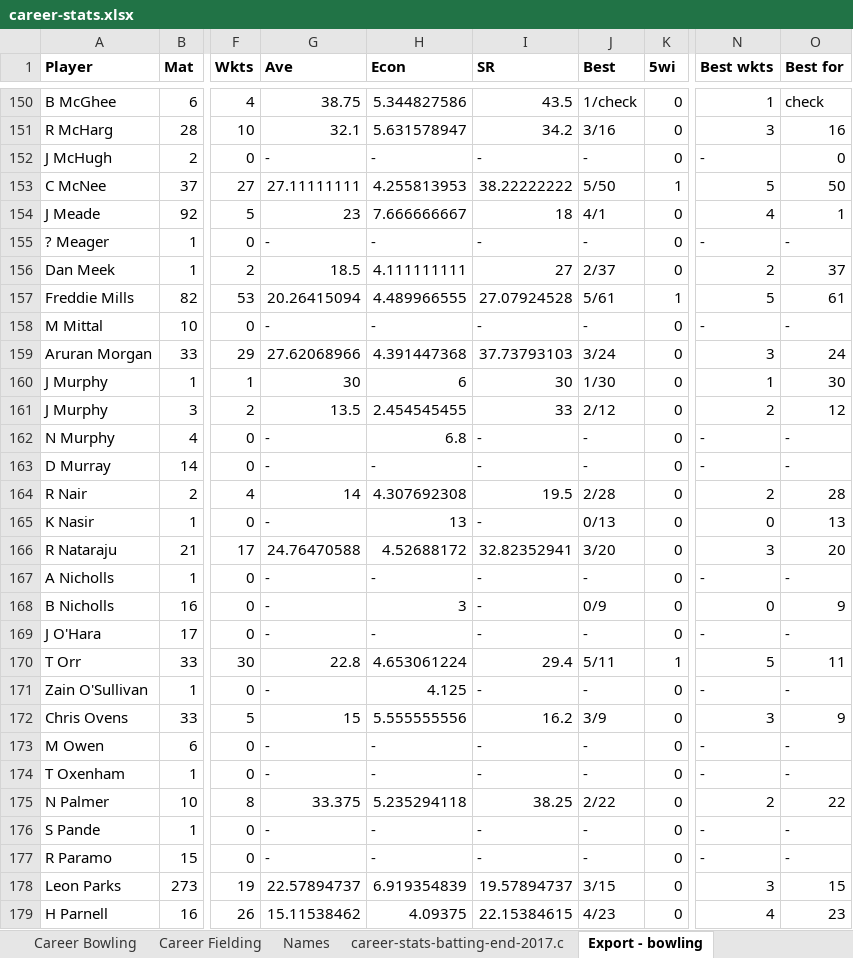
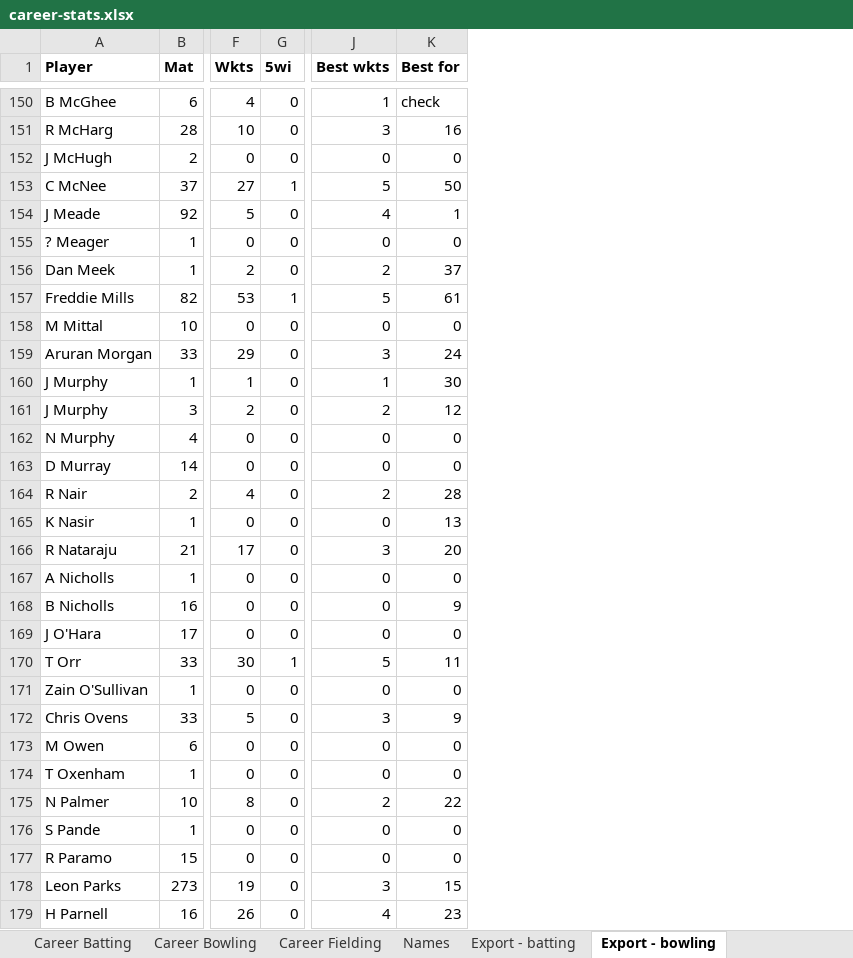
Before and after one commit to james-tisato/plough, an Excel workbook: stats/static/career-stats.xlsx, sheet Export - bowling, drawn as a sheet; only a part is shown, gaps mark what is left out; values as stored, in another font and other column widths than the file's, no borders; removed rows and columns are numbered as before the commit, all else as after; the diff covers the shown part only; the diff names each change by its address in the sheet, - before the commit and + after, or states it on an @@ line.

```diff
--- a/stats/static/career-stats.xlsx (sheet Export - bowling)
+++ b/stats/static/career-stats.xlsx (sheet Export - bowling)
-sheet tab: career-stats-batting-end-2017.c
+sheet tab: Export - batting
-column G (Ave), rows 150-179: 38.75 | 32.1 | - | 27.11111111 | 23 | - | 18.5 | 20.26415094 | - | 27.62068966 | 30 | 13.5 | - | - | 14 | - | 24.76470588 | - | - | - | 22.8 | - | 15 | - | - | 33.375 | - | - | 22.57894737 | 15.11538462
-column H (Econ), rows 150-179: 5.344827586 | 5.631578947 | - | 4.255813953 | 7.666666667 | - | 4.111111111 | 4.489966555 | - | 4.391447368 | 6 | 2.454545455 | 6.8 | - | 4.307692308 | 13 | 4.52688172 | - | 3 | - | 4.653061224 | 4.125 | 5.555555556 | - | - | 5.235294118 | - | - | 6.919354839 | 4.09375
-column I (SR), rows 150-179: 43.5 | 34.2 | - | 38.22222222 | 18 | - | 27 | 27.07924528 | - | 37.73793103 | 30 | 33 | - | - | 19.5 | - | 32.82352941 | - | - | - | 29.4 | - | 16.2 | - | - | 38.25 | - | - | 19.57894737 | 22.15384615
-column J (Best), rows 150-179: 1/check | 3/16 | - | 5/50 | 4/1 | - | 2/37 | 5/61 | - | 3/24 | 1/30 | 2/12 | - | - | 2/28 | 0/13 | 3/20 | - | 0/9 | - | 5/11 | - | 3/9 | - | - | 2/22 | - | - | 3/15 | 4/23
-J152 (Best wkts): -
+J152 (Best wkts): 0
-J155 (Best wkts): -
+J155 (Best wkts): 0
-K155 (Best for): -
+K155 (Best for): 0
-J158 (Best wkts): -
+J158 (Best wkts): 0
-K158 (Best for): -
+K158 (Best for): 0
-J162:J163 (Best wkts): -
+J162:J163 (Best wkts): 0
-K162:K163 (Best for): -
+K162:K163 (Best for): 0
-J167 (Best wkts): -
+J167 (Best wkts): 0
-K167 (Best for): -
+K167 (Best for): 0
-J169 (Best wkts): -
+J169 (Best wkts): 0
-K169 (Best for): -
+K169 (Best for): 0
-J171 (Best wkts): -
+J171 (Best wkts): 0
-K171 (Best for): -
+K171 (Best for): 0
-J173:J174 (Best wkts): -
+J173:J174 (Best wkts): 0
-K173:K174 (Best for): -
+K173:K174 (Best for): 0
-J176:J177 (Best wkts): -
+J176:J177 (Best wkts): 0
-K176:K177 (Best for): -
+K176:K177 (Best for): 0
```
Also changed, not shown: 98 edited cells elsewhere in this sheet, sheet Career Bowling, formulas that keep their value, 11 other files.
